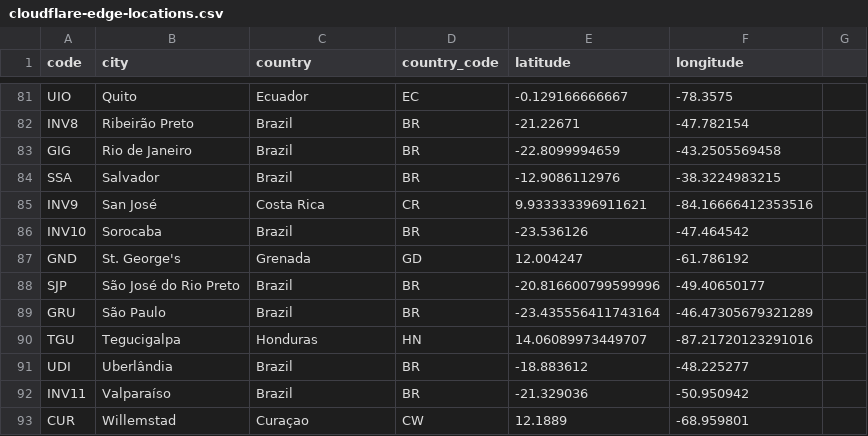
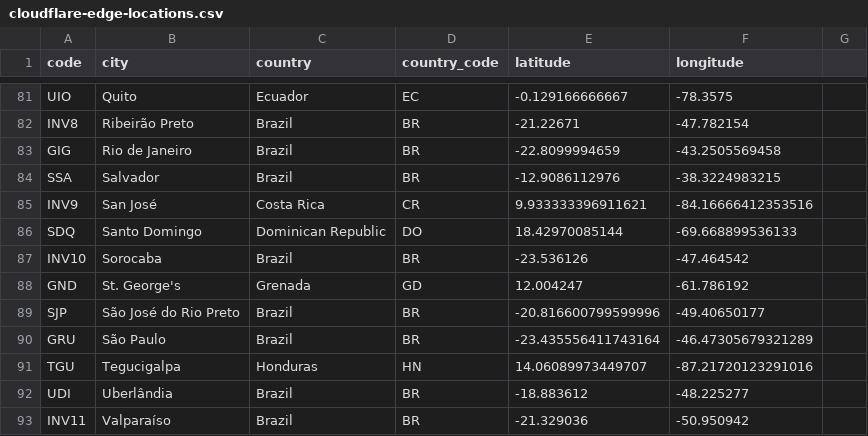
Before and after one commit to tobilg/cloudflare-edge-location, a CSV file: dist/cloudflare-edge-locations.csv, drawn as a sheet; only a part is shown, gaps mark what is left out; the shorter side is filled out with more unchanged rows; the diff names each change by its address in the sheet, - before the commit and + after, or states it on an @@ line.

```diff
--- a/dist/cloudflare-edge-locations.csv
+++ b/dist/cloudflare-edge-locations.csv
+row 86: SDQ | Santo Domingo | Dominican Republic | DO | 18.42970085144 | -69.668899536133
```
Also changed, not shown: 5 other files.
